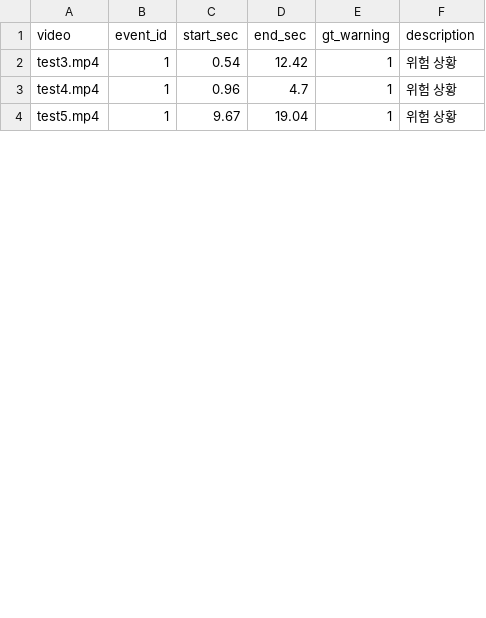
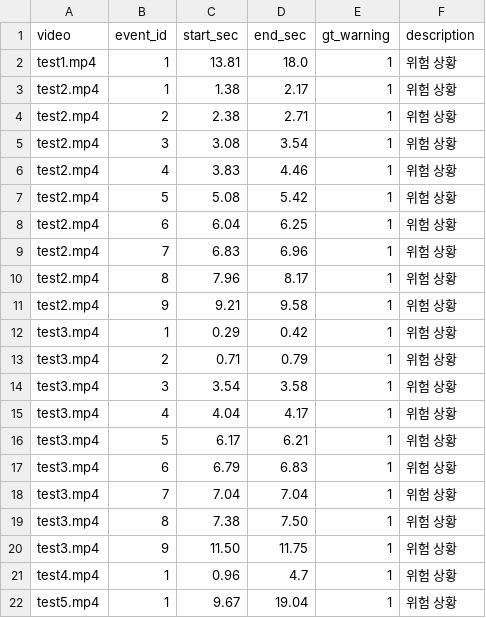
Before and after one commit to nowybb/2026_MEIT_SenseOn_AI, a CSV file: evaluation/ground_truth/events.csv, drawn as a sheet; only a part is shown; the diff covers the shown part only.

Commit message:
feat: update risk evaluation and test videos

```diff
--- a/evaluation/ground_truth/events.csv
+++ b/evaluation/ground_truth/events.csv
@@ -1,3 +1,21 @@
 video,event_id,start_sec,end_sec,gt_warning,description
-test3.mp4,1,0.54,12.42,1,위험 상황
+test1.mp4,1,13.81,18.0,1,위험 상황
+test2.mp4,1,1.38,2.17,1,위험 상황
+test2.mp4,2,2.38,2.71,1,위험 상황
+test2.mp4,3,3.08,3.54,1,위험 상황
+test2.mp4,4,3.83,4.46,1,위험 상황
+test2.mp4,5,5.08,5.42,1,위험 상황
+test2.mp4,6,6.04,6.25,1,위험 상황
+test2.mp4,7,6.83,6.96,1,위험 상황
+test2.mp4,8,7.96,8.17,1,위험 상황
+test2.mp4,9,9.21,9.58,1,위험 상황
+test3.mp4,1,0.29,0.42,1,위험 상황
+test3.mp4,2,0.71,0.79,1,위험 상황
+test3.mp4,3,3.54,3.58,1,위험 상황
+test3.mp4,4,4.04,4.17,1,위험 상황
+test3.mp4,5,6.17,6.21,1,위험 상황
+test3.mp4,6,6.79,6.83,1,위험 상황
+test3.mp4,7,7.04,7.04,1,위험 상황
+test3.mp4,8,7.38,7.50,1,위험 상황
+test3.mp4,9,11.50,11.75,1,위험 상황
 test4.mp4,1,0.96,4.7,1,위험 상황
```
Also changed, not shown: 14 added rows and 3 edited cells elsewhere in this file, evaluation/ground_truth/videos.csv, evaluation/results/ground_truth_evaluation.csv, 7 other files.
